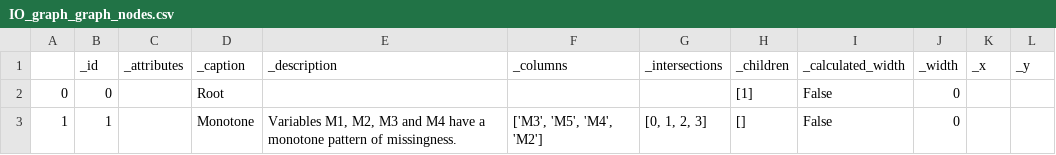
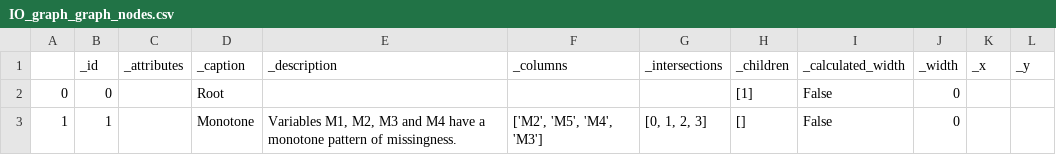
Before and after one commit to royruddle/vizdataquality, a CSV file: examples/import_export/IO_graph_graph_nodes.csv, drawn as a sheet.

Commit message:
explanation graph improvements

```diff
--- a/examples/import_export/IO_graph_graph_nodes.csv
+++ b/examples/import_export/IO_graph_graph_nodes.csv
@@ -2,2 +2,2 @@
 0,0,,Root,,,,[1],False,0,,
-1,1,,Monotone,"Variables M1, M2, M3 and M4 have a monotone pattern of missingness.","['M3', 'M5', 'M4', 'M2']","[0, 1, 2, 3]",[],False,0,,
+1,1,,Monotone,"Variables M1, M2, M3 and M4 have a monotone pattern of missingness.","['M2', 'M5', 'M4', 'M3']","[0, 1, 2, 3]",[],False,0,,
```
Also changed, not shown: 5 other files.
